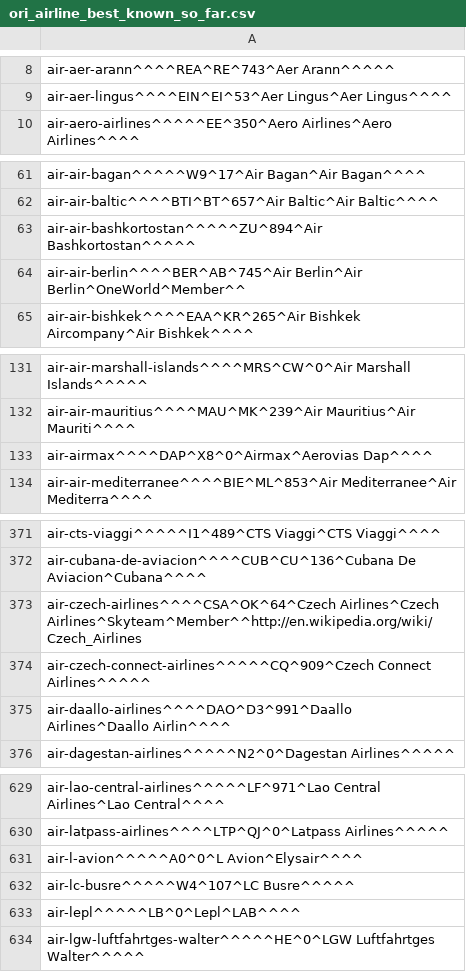
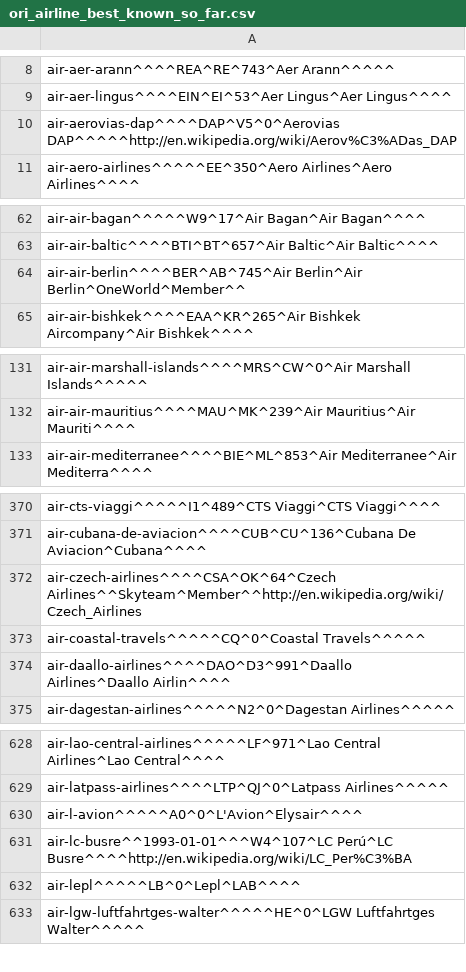
Before and after one commit to opentraveldata/optd, a CSV file: refdata/ORI/ori_airline_best_known_so_far.csv, drawn as a sheet; only a part is shown, gaps mark what is left out; the diff covers the shown part only.

```diff
--- a/refdata/ORI/ori_airline_best_known_so_far.csv
+++ b/refdata/ORI/ori_airline_best_known_so_far.csv
@@ -9,2 +9,3 @@ air-aer-arann^^^^REA^RE^743^Aer Arann^^^^^
 air-aer-lingus^^^^EIN^EI^53^Aer Lingus^Aer Lingus^^^^
+air-aerovias-dap^^^^DAP^V5^0^Aerovias DAP^^^^^http://en.wikipedia.org/wiki/Aerov%C3%ADas_DAP
 air-aero-airlines^^^^^EE^350^Aero Airlines^Aero Airlines^^^^
@@ -62,3 +63,2 @@ air-air-bagan^^^^^W9^17^Air Bagan^Air Bagan^^^^
 air-air-baltic^^^^BTI^BT^657^Air Baltic^Air Baltic^^^^
-air-air-bashkortostan^^^^^ZU^894^Air Bashkortostan^^^^^
 air-air-berlin^^^^BER^AB^745^Air Berlin^Air Berlin^OneWorld^Member^^
@@ -132,3 +132,2 @@ air-air-marshall-islands^^^^MRS^CW^0^Air Marshall Islands^^^^^
 air-air-mauritius^^^^MAU^MK^239^Air Mauritius^Air Mauriti^^^^
-air-airmax^^^^DAP^X8^0^Airmax^Aerovias Dap^^^^
 air-air-mediterranee^^^^BIE^ML^853^Air Mediterranee^Air Mediterra^^^^
@@ -372,4 +371,4 @@ air-cts-viaggi^^^^^I1^489^CTS Viaggi^CTS Viaggi^^^^
 air-cubana-de-aviacion^^^^CUB^CU^136^Cubana De Aviacion^Cubana^^^^
-air-czech-airlines^^^^CSA^OK^64^Czech Airlines^Czech Airlines^Skyteam^Member^^http://en.wikipedia.org/wiki/Czech_Airlines
-air-czech-connect-airlines^^^^^CQ^909^Czech Connect Airlines^^^^^
+air-czech-airlines^^^^CSA^OK^64^Czech Airlines^^Skyteam^Member^^http://en.wikipedia.org/wiki/Czech_Airlines
+air-coastal-travels^^^^^CQ^0^Coastal Travels^^^^^
 air-daallo-airlines^^^^DAO^D3^991^Daallo Airlines^Daallo Airlin^^^^
@@ -630,4 +629,4 @@ air-lao-central-airlines^^^^^LF^971^Lao Central Airlines^Lao Central^^^^
 air-latpass-airlines^^^^LTP^QJ^0^Latpass Airlines^^^^^
-air-l-avion^^^^^A0^0^L Avion^Elysair^^^^
-air-lc-busre^^^^^W4^107^LC Busre^^^^^
+air-l-avion^^^^^A0^0^L'Avion^Elysair^^^^
+air-lc-busre^^1993-01-01^^^W4^107^LC Perú^LC Busre^^^^http://en.wikipedia.org/wiki/LC_Per%C3%BA
 air-lepl^^^^^LB^0^Lepl^LAB^^^^
```
Also changed, not shown: 3 added rows, 3 removed rows and 2 edited cells elsewhere in this file, refdata/ORI/ori_airline_diff_w_rfd.csv, refdata/ORI/ori_airline_no_longer_valid.csv, 2 other files.
